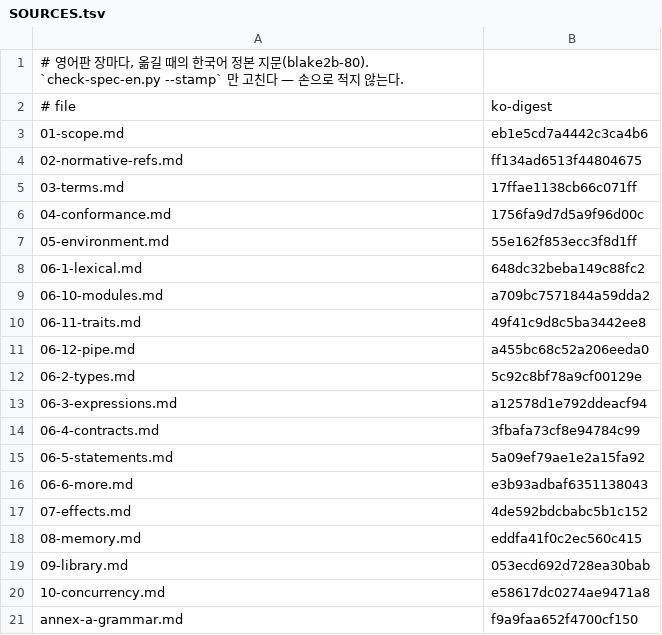
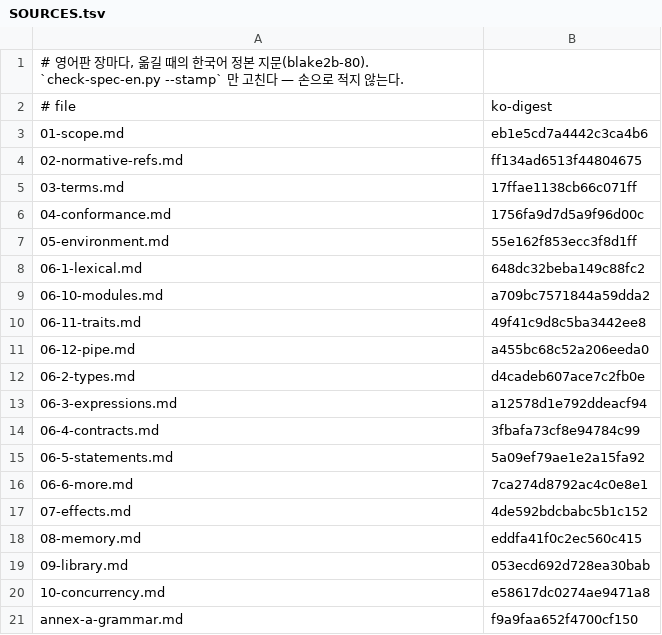
Before and after one commit to rubidus-api/lowent_lang, a TSV file: docs/spec/canon-en/SOURCES.tsv, drawn as a sheet.

Commit message:
Small four, five more BTS suites, nested encode
- match: a variant named some / none / ok / error of the enum being split is that variant, not option's pattern (canon 6.2.19 (7d))
- a struct literal's field type picks a generic enum constructor's instance (7a); a generic enum type is given to a generic op in
  argument form, `get_or pick u8. . c. d. .` (7c)
- array / vec input sizes: a comptime input may be the length of an array input, and a caller may leave the size inputs out — read
  from the argument's written type (canon 6.2.6 (1b-1), 6.2.11 (1), 6.8 (3)); instances get the entry length check
- encode of a struct with a struct field stopped at run time on both back ends; now writes the inner value in place (canon 6.2.13 (8))
- BTS runner: build_modes, canonical_encoding, struct_layout, alloc_sequences, result_sets
- manual ch 9 and ch 10, both editions

Work: W-20261116-1135
Refs: none

```diff
--- a/docs/spec/canon-en/SOURCES.tsv
+++ b/docs/spec/canon-en/SOURCES.tsv
@@ -11,3 +11,3 @@
 06-12-pipe.md	a455bc68c52a206eeda0
-06-2-types.md	5c92c8bf78a9cf00129e
+06-2-types.md	d4cadeb607ace7c2fb0e
 06-3-expressions.md	a12578d1e792ddeacf94
@@ -15,3 +15,3 @@
 06-5-statements.md	5a09ef79ae1e2a15fa92
-06-6-more.md	e3b93adbaf6351138043
+06-6-more.md	7ca274d8792ac4c0e8e1
 07-effects.md	4de592bdcbabc5b1c152
```
Also changed, not shown: 35 other files.
